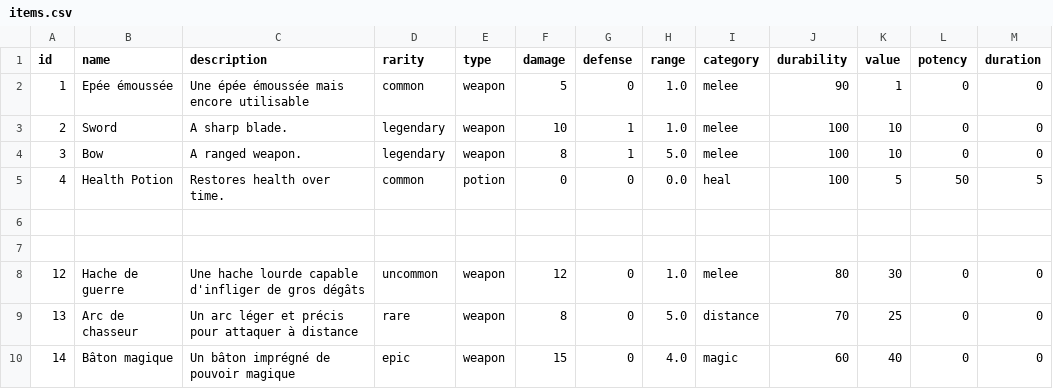
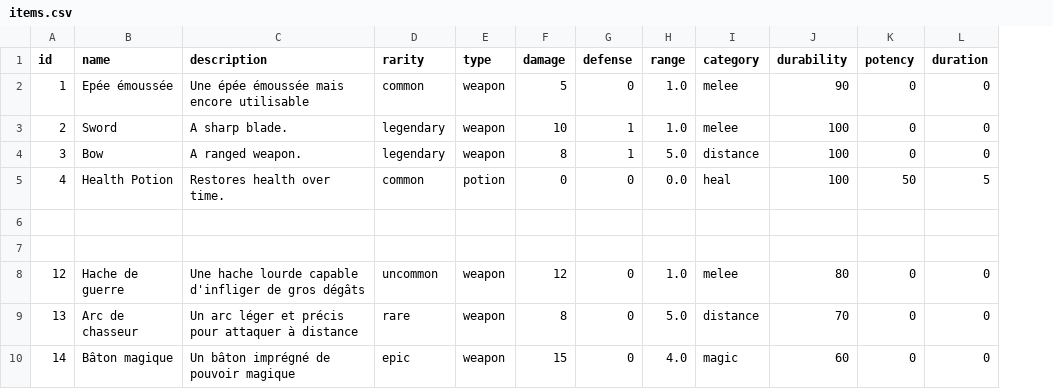
Before and after one commit to RaykeshR/PFE-Roguelike, a CSV file: items/items.csv, drawn as a sheet; only a part is shown; the diff names each change by its address in the sheet, - before the commit and + after, or states it on an @@ line.

Commit message:
Correction des valeurs de portée et ajustement des attributs pour les objets dans items.csv On enlève value car Coumba pense que ce n'est pas utile pour l'instant On branch Dev-Raykesh Your branch is up to date with 'origin/Dev-Raykesh'.
Changes to be committed:
	modified:   items/items.csv

```diff
--- a/items/items.csv
+++ b/items/items.csv
-column K (value), rows 2-10: 1 | 10 | 10 | 5 |  |  | 30 | 25 | 40
-I4 (category): melee
+I4 (category): distance
```
